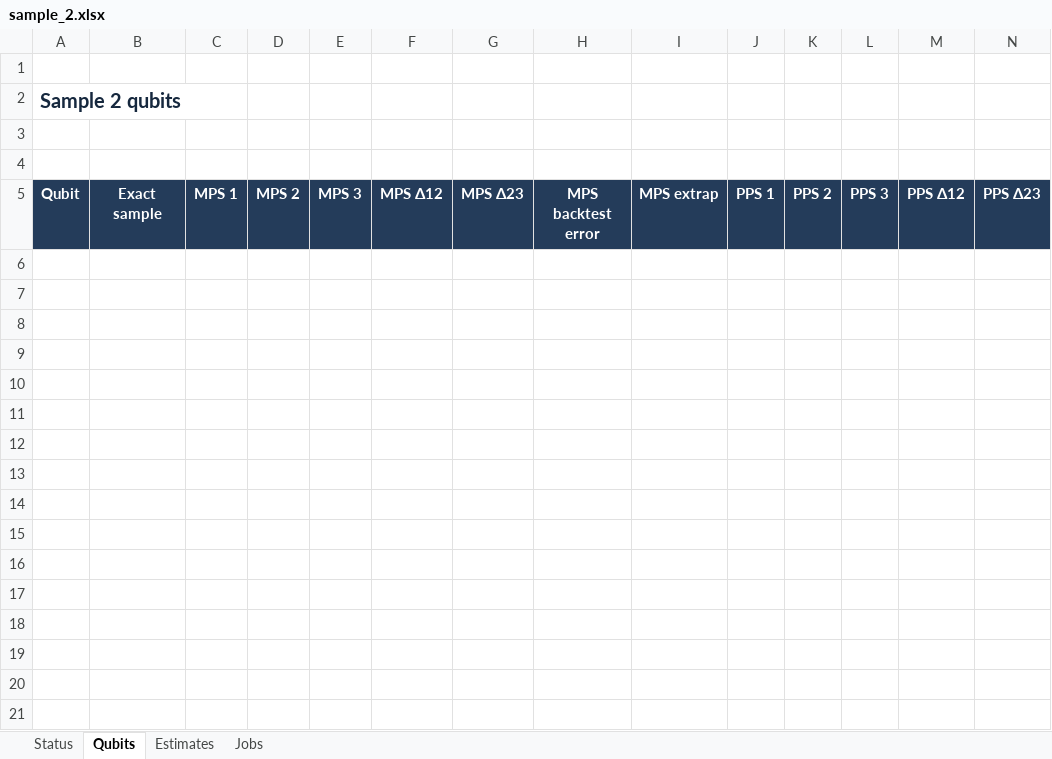
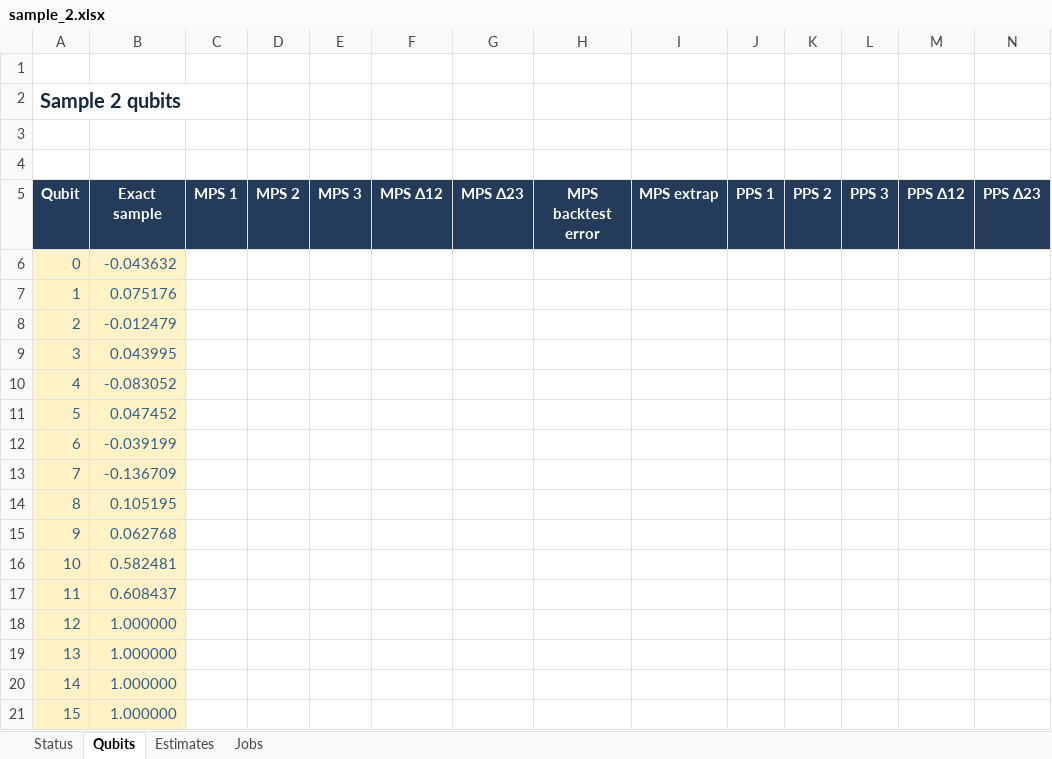
Before and after one commit to prmtvnassar/duquantum-bluequbit-2026, an Excel workbook: runs/sample_2.xlsx, sheet Qubits, drawn as a sheet; only a part is shown; values as stored, in another font and other column widths than the file's, no borders; conditional formats not drawn; rows hold the shown columns only; the diff names each change by its address in the sheet, - before the commit and + after, or states it on an @@ line.

```diff
--- a/runs/sample_2.xlsx (sheet Qubits)
+++ b/runs/sample_2.xlsx (sheet Qubits)
+row 6: 0 | -0.043632
+row 7: 1 | 0.075176
+row 8: 2 | -0.012479
+row 9: 3 | 0.043995
+row 10: 4 | -0.083052
+row 11: 5 | 0.047452
+row 12: 6 | -0.039199
+row 13: 7 | -0.136709
+row 14: 8 | 0.105195
+row 15: 9 | 0.062768
+row 16: 10 | 0.582481
+row 17: 11 | 0.608437
+row 18: 12 | 1.000000
+row 19: 13 | 1.000000
+row 20: 14 | 1.000000
+row 21: 15 | 1.000000
```
Also changed, not shown: sheet Jobs, sheet Status, runs/sample_1.xlsx, 9 other files.
